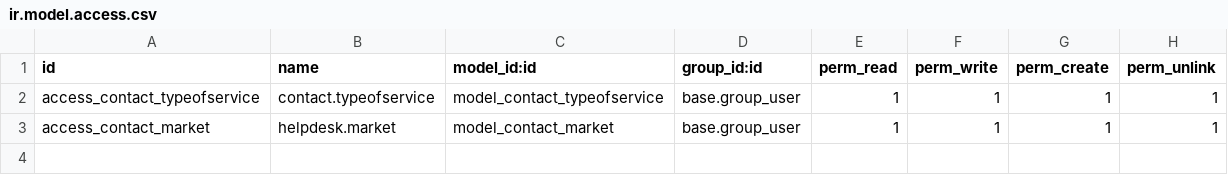
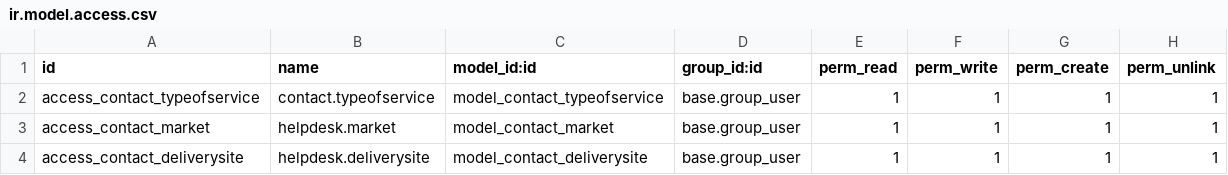
Before and after one commit to ahmedrayacx/rcxsalescrm, a CSV file: p_contact_extend/security/ir.model.access.csv, drawn as a sheet; the diff names each change by its address in the sheet, - before the commit and + after, or states it on an @@ line.

Commit message:
Add files via upload

```diff
--- a/p_contact_extend/security/ir.model.access.csv
+++ b/p_contact_extend/security/ir.model.access.csv
+row 4: access_contact_deliverysite | helpdesk.deliverysite | model_contact_deliverysite | base.group_user | 1 | 1 | 1 | 1
```
